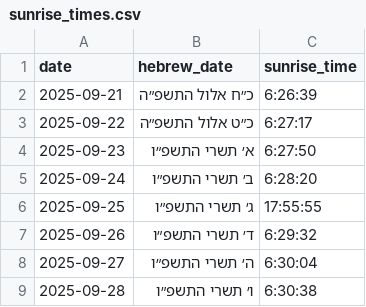
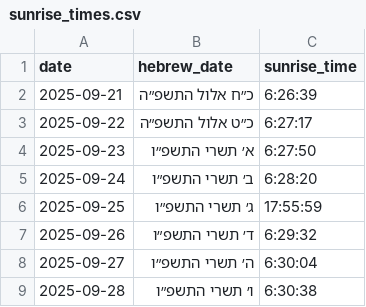
Before and after one commit to avifriedman/avrechim-nets-cloak, a CSV file: sunrise_times.csv, drawn as a sheet; only a part is shown.

Commit message:
Update sunrise_times.csv

```diff
--- a/sunrise_times.csv
+++ b/sunrise_times.csv
@@ -5,3 +5,3 @@ date,hebrew_date,sunrise_time
 2025-09-24,ב׳ תשרי התשפ״ו,6:28:20
-2025-09-25,ג׳ תשרי התשפ״ו,17:55:55
+2025-09-25,ג׳ תשרי התשפ״ו,17:55:59
 2025-09-26,ד׳ תשרי התשפ״ו,6:29:32
```
